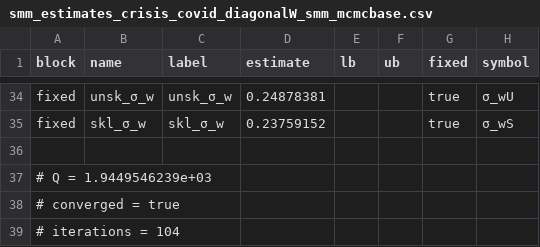
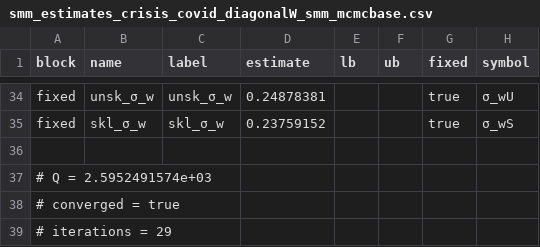
Before and after one commit to RamziChariag/DMP_labour_market_choice, a CSV file: output/estimates/smm_estimates_crisis_covid_diagonalW_smm_mcmcbase.csv, drawn as a sheet; only a part is shown, gaps mark what is left out; the diff covers the shown part only.

```diff
--- a/output/estimates/smm_estimates_crisis_covid_diagonalW_smm_mcmcbase.csv
+++ b/output/estimates/smm_estimates_crisis_covid_diagonalW_smm_mcmcbase.csv
@@ -36,4 +36,4 @@ fixed,skl_σ_w,skl_σ_w,0.23759152,,,true,σ_wS
 
-# Q = 1.9449546239e+03
+# Q = 2.5952491574e+03
 # converged = true
-# iterations = 104
+# iterations = 29
```
Also changed, not shown: 5 added rows, 5 removed rows and 11 edited cells elsewhere in this file, output/estimates/mcmc_results_crisis_covid_diagonalW_mcmc.csv, output/estimates/mcmc_results_crisis_fc_diagonalW_mcmc.csv, 13 other files.
